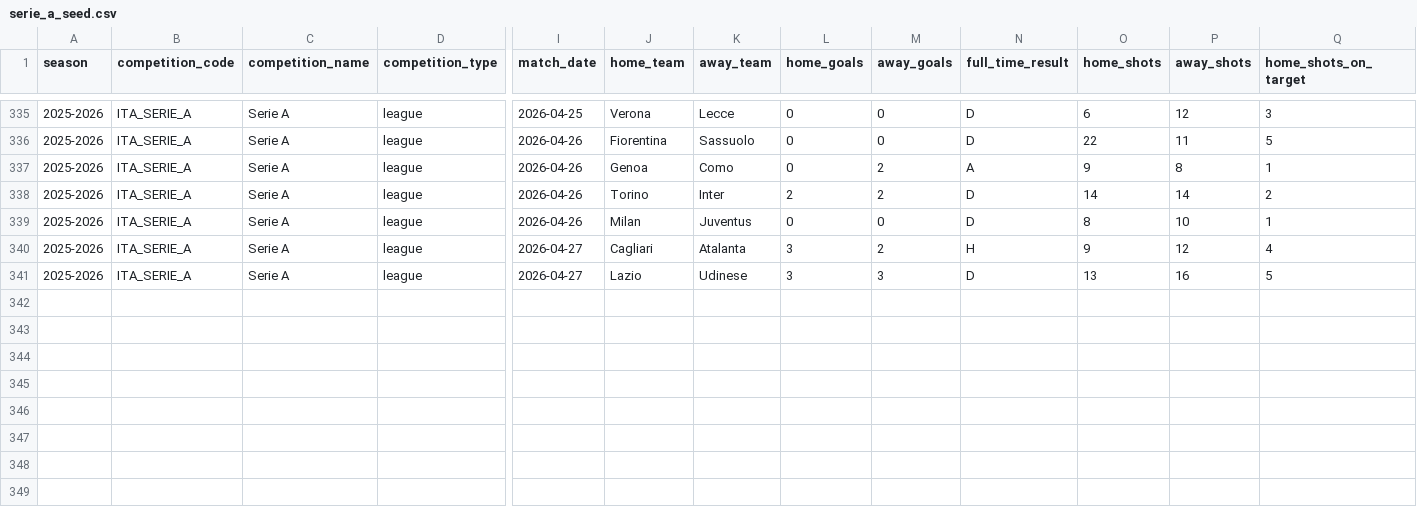
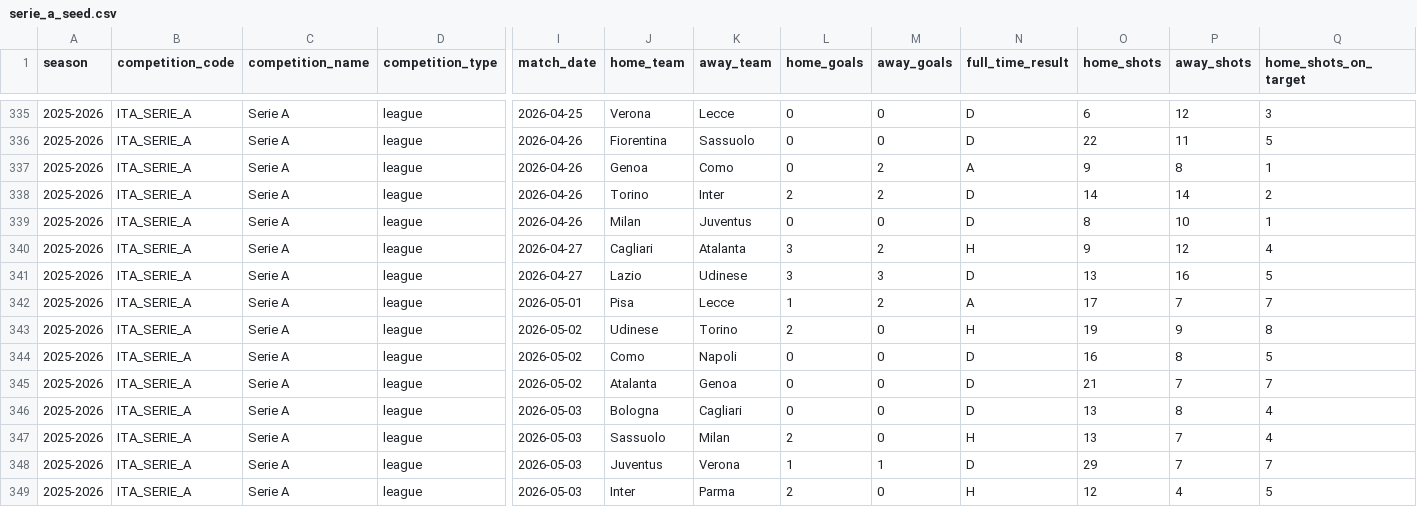
Before and after one commit to gabriasca/serie-a-analyst, a CSV file: data/raw/serie_a_seed.csv, drawn as a sheet; only a part is shown, gaps mark what is left out; rows hold the shown columns only; the diff names each change by its address in the sheet, - before the commit and + after, or states it on an @@ line.

```diff
--- a/data/raw/serie_a_seed.csv
+++ b/data/raw/serie_a_seed.csv
+row 342: 2025-2026 | ITA_SERIE_A | Serie A | league | 2026-05-01 | Pisa | Lecce | 1 | 2 | A | 17 | 7 | 7
+row 343: 2025-2026 | ITA_SERIE_A | Serie A | league | 2026-05-02 | Udinese | Torino | 2 | 0 | H | 19 | 9 | 8
+row 344: 2025-2026 | ITA_SERIE_A | Serie A | league | 2026-05-02 | Como | Napoli | 0 | 0 | D | 16 | 8 | 5
+row 345: 2025-2026 | ITA_SERIE_A | Serie A | league | 2026-05-02 | Atalanta | Genoa | 0 | 0 | D | 21 | 7 | 7
+row 346: 2025-2026 | ITA_SERIE_A | Serie A | league | 2026-05-03 | Bologna | Cagliari | 0 | 0 | D | 13 | 8 | 4
+row 347: 2025-2026 | ITA_SERIE_A | Serie A | league | 2026-05-03 | Sassuolo | Milan | 2 | 0 | H | 13 | 7 | 4
+row 348: 2025-2026 | ITA_SERIE_A | Serie A | league | 2026-05-03 | Juventus | Verona | 1 | 1 | D | 29 | 7 | 7
+row 349: 2025-2026 | ITA_SERIE_A | Serie A | league | 2026-05-03 | Inter | Parma | 2 | 0 | H | 12 | 4 | 5
```
